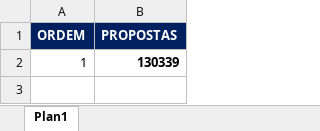
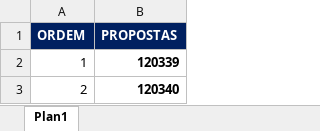
Before and after one commit to ViniciusDSRodrigues/CODES, an Excel workbook: BASE DE DADOS.ACHAR-PASTAS.Copia.xlsx, sheet Plan1, drawn as a sheet; values as stored, in another font and other column widths than the file's, no borders; the diff names each change by its address in the sheet, - before the commit and + after, or states it on an @@ line.

Commit message:
Update BASE DE DADOS.ACHAR-PASTAS.Copia.xlsx

```diff
--- a/BASE DE DADOS.ACHAR-PASTAS.Copia.xlsx (sheet Plan1)
+++ b/BASE DE DADOS.ACHAR-PASTAS.Copia.xlsx (sheet Plan1)
-B2 (PROPOSTAS): 130339
+B2 (PROPOSTAS): 120339
+row 3: 2 | 120340
```
